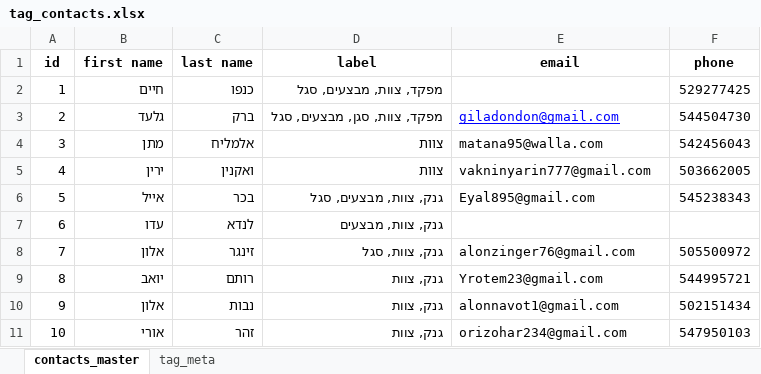
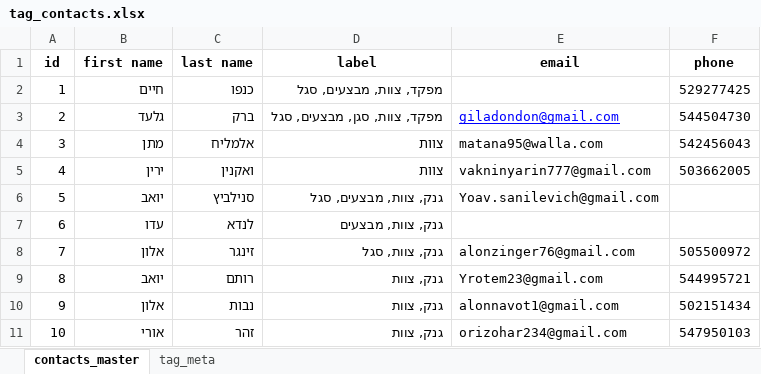
Before and after one commit to giladondon/Xo-Assistance, an Excel workbook: telegram-bot/tag_contacts.xlsx, sheet contacts_master, drawn as a sheet; only a part is shown; values as stored, in another font and other column widths than the file's, no borders; the diff names each change by its address in the sheet, - before the commit and + after, or states it on an @@ line.

Commit message:
Add new OPS

```diff
--- a/telegram-bot/tag_contacts.xlsx (sheet contacts_master)
+++ b/telegram-bot/tag_contacts.xlsx (sheet contacts_master)
-B6 (first name): אייל
+B6 (first name): יואב
-C6 (last name): בכר
+C6 (last name): סנילביץ
-E6 (email): Eyal895@gmail.com
+E6 (email): Yoav.sanilevich@gmail.com
-F6 (phone): 545238343
+F6 (phone): (empty)
```
